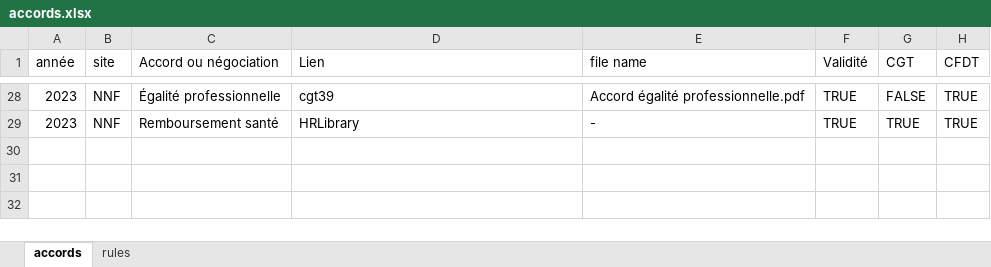
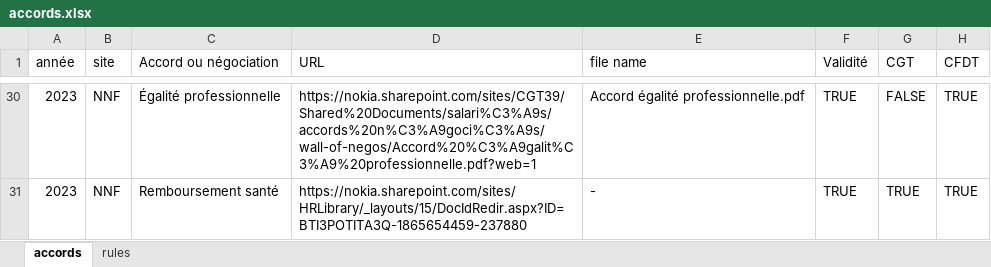
Before and after one commit to cgtnokianps/wall-of-negos, an Excel workbook: accords.xlsx, sheet accords, drawn as a sheet; only a part is shown, gaps mark what is left out; values as stored, in another font and other column widths than the file's, no cell formats; conditional formats not drawn; addresses are those after the commit; the diff covers the shown part only; the diff names each change by its address in the sheet, - before the commit and + after, or states it on an @@ line.

Commit message:
Sync agreements from Excel URL column
- Excel column D renamed to URL with raw absolute document URLs
- Add NAO 2024 PV de désaccord and NPS 2023 working-time agreements
- Update NPS 2026, NAO 2025/2023 and other document links
- Derive link category from URL; document the new workflow

```diff
--- a/accords.xlsx (sheet accords)
+++ b/accords.xlsx (sheet accords)
-D1: Lien
+D1: URL
-D30 (URL): cgt39
+D30 (URL): https://nokia.sharepoint.com/sites/CGT39/Shared%20Documents/salari%C3%A9s/accords%20n%C3%A9goci%C3%A9s/wall-of-negos/Accord%20%C3%A9galit%C3%A9%20professionnelle.pdf?web=1
-D31 (URL): HRLibrary
+D31 (URL): https://nokia.sharepoint.com/sites/HRLibrary/_layouts/15/DocIdRedir.aspx?ID=BTI3POTITA3Q-1865654459-237880
```
Also changed, not shown: 3 added rows, 1 removed row and 27 edited cells elsewhere in this sheet, cell formats, formulas that keep their value, 2 other files.
